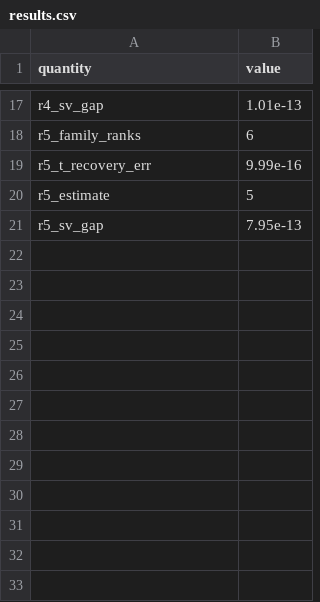
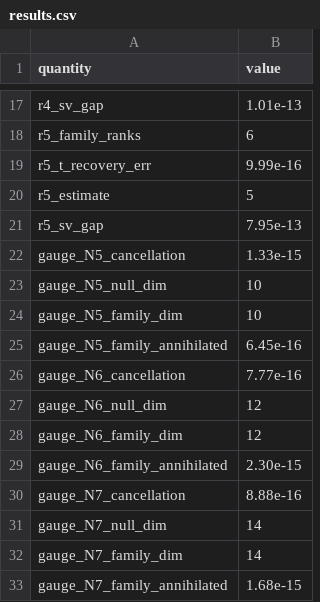
Before and after one commit to microprediction/kinetics, a CSV file: experiments/exp42_mode_count/results.csv, drawn as a sheet; only a part is shown, gaps mark what is left out.

```diff
--- a/experiments/exp42_mode_count/results.csv
+++ b/experiments/exp42_mode_count/results.csv
@@ -21 +21,13 @@ r5_estimate,5
 r5_sv_gap,7.95e-13
+gauge_N5_cancellation,1.33e-15
+gauge_N5_null_dim,10
+gauge_N5_family_dim,10
+gauge_N5_family_annihilated,6.45e-16
+gauge_N6_cancellation,7.77e-16
+gauge_N6_null_dim,12
+gauge_N6_family_dim,12
+gauge_N6_family_annihilated,2.30e-15
+gauge_N7_cancellation,8.88e-16
+gauge_N7_null_dim,14
+gauge_N7_family_dim,14
+gauge_N7_family_annihilated,1.68e-15
```
Also changed, not shown: 6 other files.
